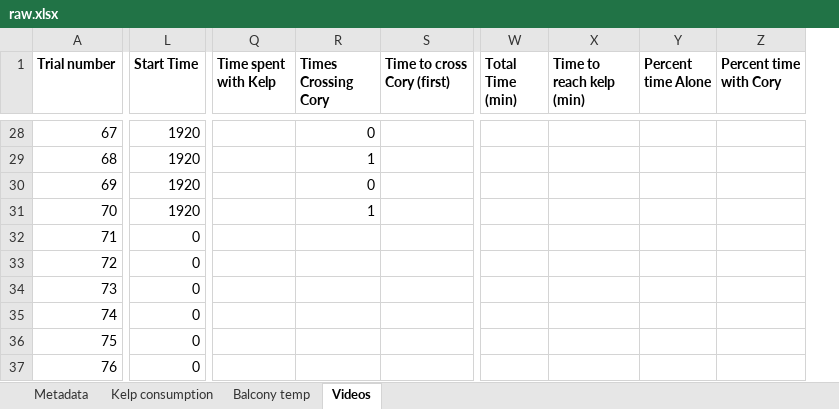
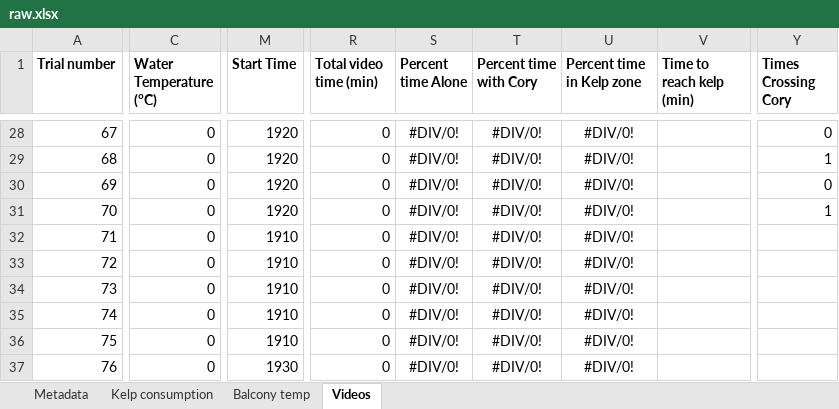
Before and after one commit to ameliaritger/Ritger-2019-Corynactis-urchin-deterrence, an Excel workbook: data/raw.xlsx, sheet Videos, drawn as a sheet; only a part is shown, gaps mark what is left out; values as stored, in another font and other column widths than the file's, no borders; removed rows and columns are numbered as before the commit, all else as after; the diff covers the shown part only; the diff names each change by its address in the sheet, - before the commit and + after, or states it on an @@ line.

```diff
--- a/data/raw.xlsx (sheet Videos)
+++ b/data/raw.xlsx (sheet Videos)
+column C (Water Temperature (°C)), rows 28-37: all 0
-column Q (Time spent with Kelp), empty
+column S (Percent time Alone), rows 28-37: all #DIV/0!
+column T (Percent time with Cory), rows 28-37: all #DIV/0!
+column U (Percent time in Kelp zone), rows 28-37: all #DIV/0!
+column Y (Times Crossing Cory), rows 28-31: 0 | 1 | 0 | 1
-column W (Total Time (min)), empty
-column X (Time to reach kelp (min)), empty
-column Y (Percent time Alone), empty
-column Z (Percent time with Cory), empty
-R1: Times Crossing Cory
+R1: Total video time (min)
-V1: Time to cross Cory (first)
+V1: Time to reach kelp (min)
-R29 (Total video time (min)): 1
+R29 (Total video time (min)): 0
-R31 (Total video time (min)): 1
+R31 (Total video time (min)): 0
-M32:M36 (Start Time): 0
+M32:M36 (Start Time): 1910
-R32:R37 (Total video time (min)): (empty)
+R32:R37 (Total video time (min)): 0
-M37 (Start Time): 0
+M37 (Start Time): 1930
```
Also changed, not shown: 21 edited cells elsewhere in this sheet, sheet Kelp consumption, formulas that keep their value.
